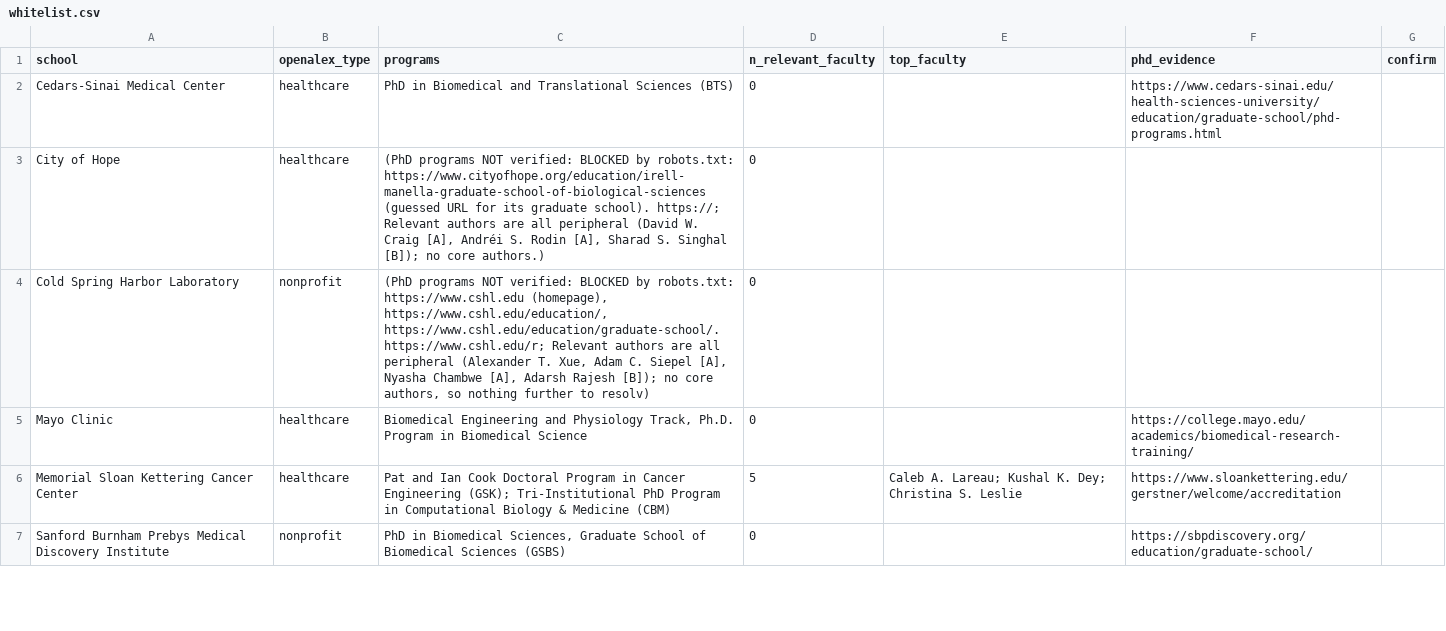
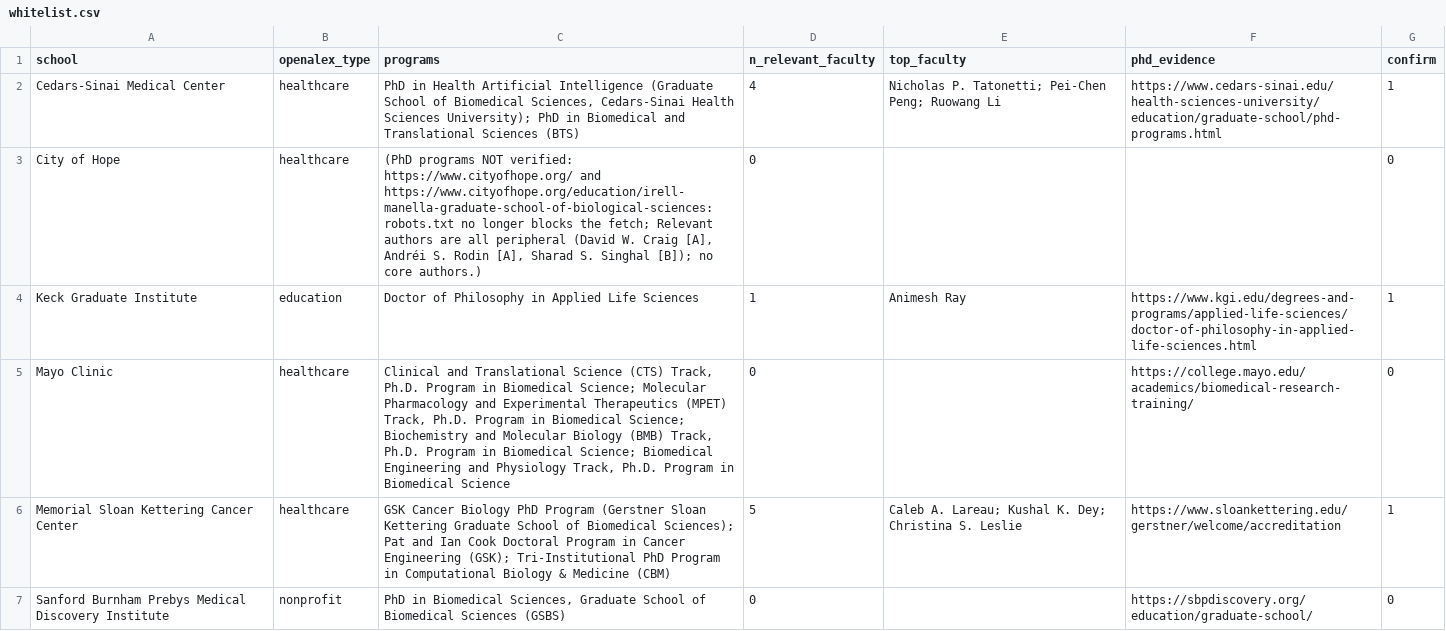
Before and after one commit to boyuanyang050904/phdmap, a CSV file: whitelist.csv, drawn as a sheet; only a part is shown; the diff covers the shown part only.

```diff
--- a/whitelist.csv
+++ b/whitelist.csv
@@ -1,7 +1,7 @@
 school,openalex_type,programs,n_relevant_faculty,top_faculty,phd_evidence,confirm
-Cedars-Sinai Medical Center,healthcare,PhD in Biomedical and Translational Sciences (BTS),0,,https://www.cedars-sinai.edu/health-sciences-university/education/graduate-school/phd-programs.html,
-City of Hope,healthcare,"(PhD programs NOT verified: BLOCKED by robots.txt: https://www.cityofhope.org/education/irell-manella-graduate-school-of-biological-sciences (guessed URL for its graduate school). https://; Relevant authors are all peripheral (David W. Craig [A], Andréi S. Rodin [A], Sharad S. Singhal [B]); no core authors.)",0,,,
-Cold Spring Harbor Laboratory,nonprofit,"(PhD programs NOT verified: BLOCKED by robots.txt: https://www.cshl.edu (homepage), https://www.cshl.edu/education/, https://www.cshl.edu/education/graduate-school/. https://www.cshl.edu/r; Relevant authors are all peripheral (Alexander T. Xue, Adam C. Siepel [A], Nyasha Chambwe [A], Adarsh Rajesh [B]); no core authors, so nothing further to resolv)",0,,,
-Mayo Clinic,healthcare,"Biomedical Engineering and Physiology Track, Ph.D. Program in Biomedical Science",0,,https://college.mayo.edu/academics/biomedical-research-training/,
-Memorial Sloan Kettering Cancer Center,healthcare,Pat and Ian Cook Doctoral Program in Cancer Engineering (GSK); Tri-Institutional PhD Program in Computational Biology & Medicine (CBM),5,Caleb A. Lareau; Kushal K. Dey; Christina S. Leslie,https://www.sloankettering.edu/gerstner/welcome/accreditation,
-Sanford Burnham Prebys Medical Discovery Institute,nonprofit,"PhD in Biomedical Sciences, Graduate School of Biomedical Sciences (GSBS)",0,,https://sbpdiscovery.org/education/graduate-school/,
+Cedars-Sinai Medical Center,healthcare,"PhD in Health Artificial Intelligence (Graduate School of Biomedical Sciences, Cedars-Sinai Health Sciences University); PhD in Biomedical and Translational Sciences (BTS)",4,Nicholas P. Tatonetti; Pei-Chen Peng; Ruowang Li,https://www.cedars-sinai.edu/health-sciences-university/education/graduate-school/phd-programs.html,1
+City of Hope,healthcare,"(PhD programs NOT verified: https://www.cityofhope.org/ and https://www.cityofhope.org/education/irell-manella-graduate-school-of-biological-sciences: robots.txt no longer blocks the fetch; Relevant authors are all peripheral (David W. Craig [A], Andréi S. Rodin [A], Sharad S. Singhal [B]); no core authors.)",0,,,0
+Keck Graduate Institute,education,Doctor of Philosophy in Applied Life Sciences,1,Animesh Ray,https://www.kgi.edu/degrees-and-programs/applied-life-sciences/doctor-of-philosophy-in-applied-life-sciences.html,1
+Mayo Clinic,healthcare,"Clinical and Translational Science (CTS) Track, Ph.D. Program in Biomedical Science; Molecular Pharmacology and Experimental Therapeutics (MPET) Track, Ph.D. Program in Biomedical Science; Biochemistry and Molecular Biology (BMB) Track, Ph.D. Program in Biomedical Science; Biomedical Engineering and Physiology Track, Ph.D. Program in Biomedical Science",0,,https://college.mayo.edu/academics/biomedical-research-training/,0
+Memorial Sloan Kettering Cancer Center,healthcare,GSK Cancer Biology PhD Program (Gerstner Sloan Kettering Graduate School of Biomedical Sciences); Pat and Ian Cook Doctoral Program in Cancer Engineering (GSK); Tri-Institutional PhD Program in Computational Biology & Medicine (CBM),5,Caleb A. Lareau; Kushal K. Dey; Christina S. Leslie,https://www.sloankettering.edu/gerstner/welcome/accreditation,1
+Sanford Burnham Prebys Medical Discovery Institute,nonprofit,"PhD in Biomedical Sciences, Graduate School of Biomedical Sciences (GSBS)",0,,https://sbpdiscovery.org/education/graduate-school/,0
```
Also changed, not shown: 11 edited cells elsewhere in this file, rankings/biological_sciences.csv, rankings/biomedical_engineering.csv, 48 other files.
